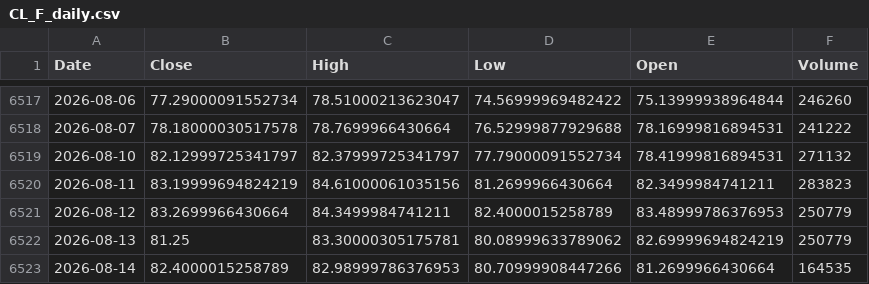
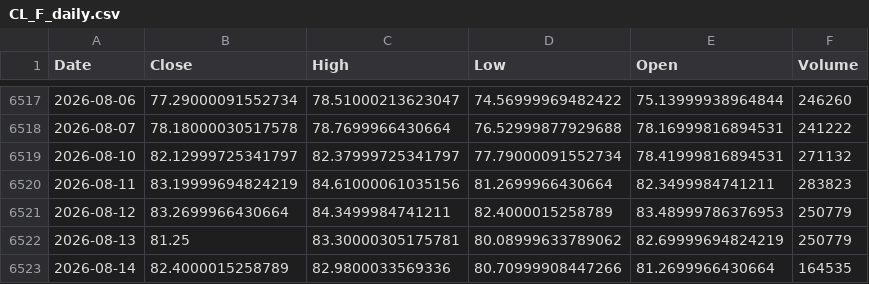
Before and after one commit to Dalingceb/wtw-repo-data, a CSV file: data/CL_F/CL_F_daily.csv, drawn as a sheet; only a part is shown, gaps mark what is left out.

```diff
--- a/data/CL_F/CL_F_daily.csv
+++ b/data/CL_F/CL_F_daily.csv
@@ -6522,2 +6522,2 @@ Date,Close,High,Low,Open,Volume
 2026-08-13,81.25,83.30000305175781,80.08999633789062,82.69999694824219,250779
-2026-08-14,82.4000015258789,82.98999786376953,80.70999908447266,81.2699966430664,164535
+2026-08-14,82.4000015258789,82.9800033569336,80.70999908447266,81.2699966430664,164535
```
Also changed, not shown: data/CRWV/CRWV_1h.csv, data/CRWV/CRWV_daily.csv, 8 other files.
